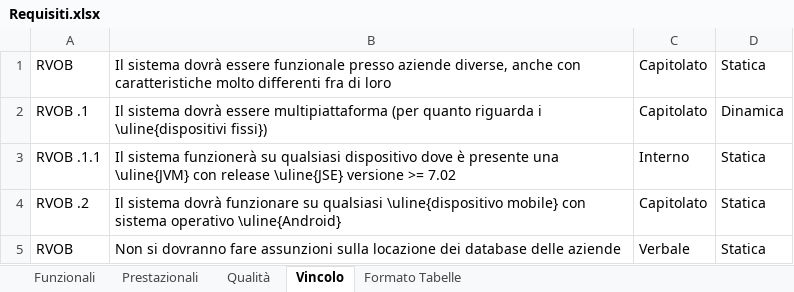
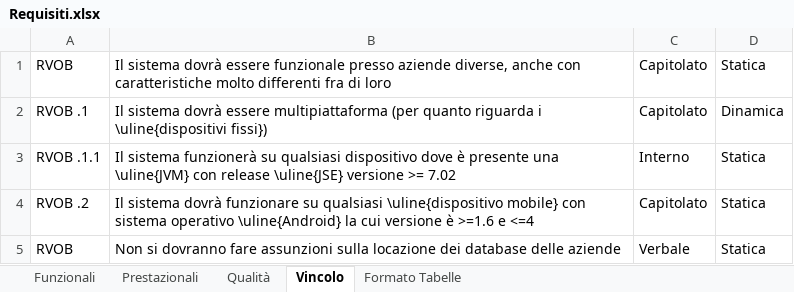
Before and after one commit to TeamCommitted/Team-Committed---Documenti, an Excel workbook: RQ/Esterni/Analisi dei Requisiti/Requisiti.xlsx, sheet Vincolo, drawn as a sheet; values as stored, in another font and other column widths than the file's, no borders; the diff names each change by its address in the sheet, - before the commit and + after, or states it on an @@ line.

```diff
--- a/RQ/Esterni/Analisi dei Requisiti/Requisiti.xlsx (sheet Vincolo)
+++ b/RQ/Esterni/Analisi dei Requisiti/Requisiti.xlsx (sheet Vincolo)
-B4: …operativo \uline{Android}
+B4: …operativo \uline{Android} la cui versione è >=1.6 e <=4
```
Also changed, not shown: 2 other files.
